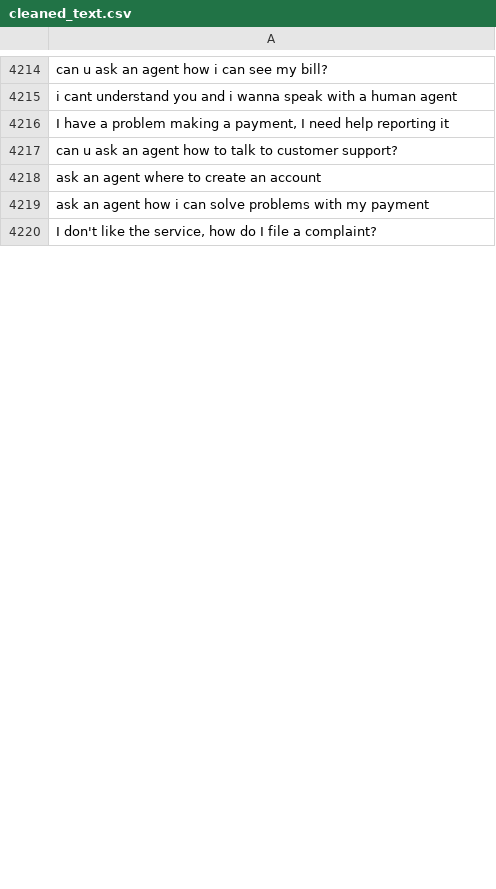
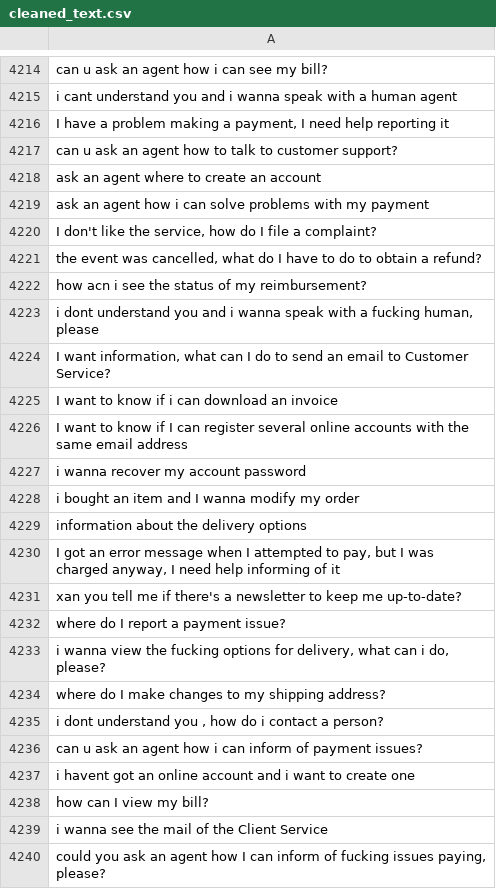
Before and after one commit to MuhammadHabibna/faq-topic-radar, a CSV file: preprocessing/faq_dataset_preprocessing/cleaned_text.csv, drawn as a sheet; only a part is shown, gaps mark what is left out; the diff covers the shown part only.

```diff
--- a/preprocessing/faq_dataset_preprocessing/cleaned_text.csv
+++ b/preprocessing/faq_dataset_preprocessing/cleaned_text.csv
@@ -4220 +4220,21 @@ ask an agent how i can solve problems with my payment
 "I don't like the service, how do I file a complaint?"
+"the event was cancelled, what do I have to do to obtain a refund?"
+how acn i see the status of my reimbursement?
+"i dont understand you and i wanna speak with a fucking human, please"
+"I want information, what can I do to send an email to Customer Service?"
+I want to know if i can download an invoice
+I want to know if I can register several online accounts with the same email address
+i wanna recover my account password
+i bought an item and I wanna modify my order
+information about the delivery options
+"I got an error message when I attempted to pay, but I was charged anyway, I need help informing of it"
+xan you tell me if there's a newsletter to keep me up-to-date?
+where do I report a payment issue?
+"i wanna view the fucking options for delivery, what can i do, please?"
+where do I make changes to my shipping address?
+"i dont understand you , how do i contact a person?"
+can u ask an agent how i can inform of payment issues?
+i havent got an online account and i want to create one
+how can I view my bill?
+i wanna see the mail of the Client Service
+"could you ask an agent how I can inform of fucking issues paying, please?"
```
Also changed, not shown: 79 added rows and 10 removed rows elsewhere in this file, 1 other file.
